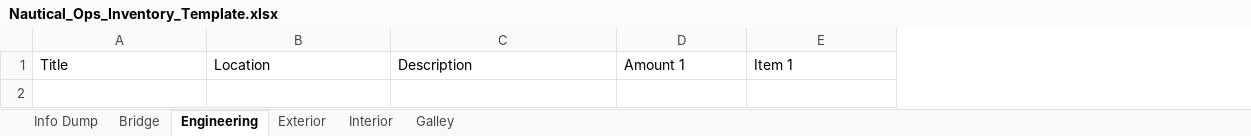
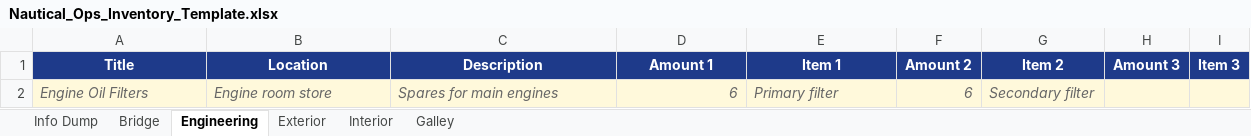
Before and after one commit to ClintonH99/nautical-ops, an Excel workbook: Nautical_Ops_Inventory_Template.xlsx, sheet Engineering, drawn as a sheet; values as stored, in another font and other column widths than the file's, no borders; the diff names each change by its address in the sheet, - before the commit and + after, or states it on an @@ line.

```diff
--- a/Nautical_Ops_Inventory_Template.xlsx (sheet Engineering)
+++ b/Nautical_Ops_Inventory_Template.xlsx (sheet Engineering)
+column F (Amount 2), empty
+column G (Item 2), empty
+column H (Amount 3), empty
+column I (Item 3), empty
@@ A1:E1 fill: none → #1E3A8A, bold: off → on, text colour: black → #FFFFFF, alignment: left → center @@
+row 2: Engine Oil Filters | Engine room store | Spares for main engines | 6 | Primary filter | 6 | Secondary filter
```
Also changed, not shown: sheet Bridge, sheet Exterior, sheet Interior, sheet Galley, sheet Info Dump, 4 other files.
